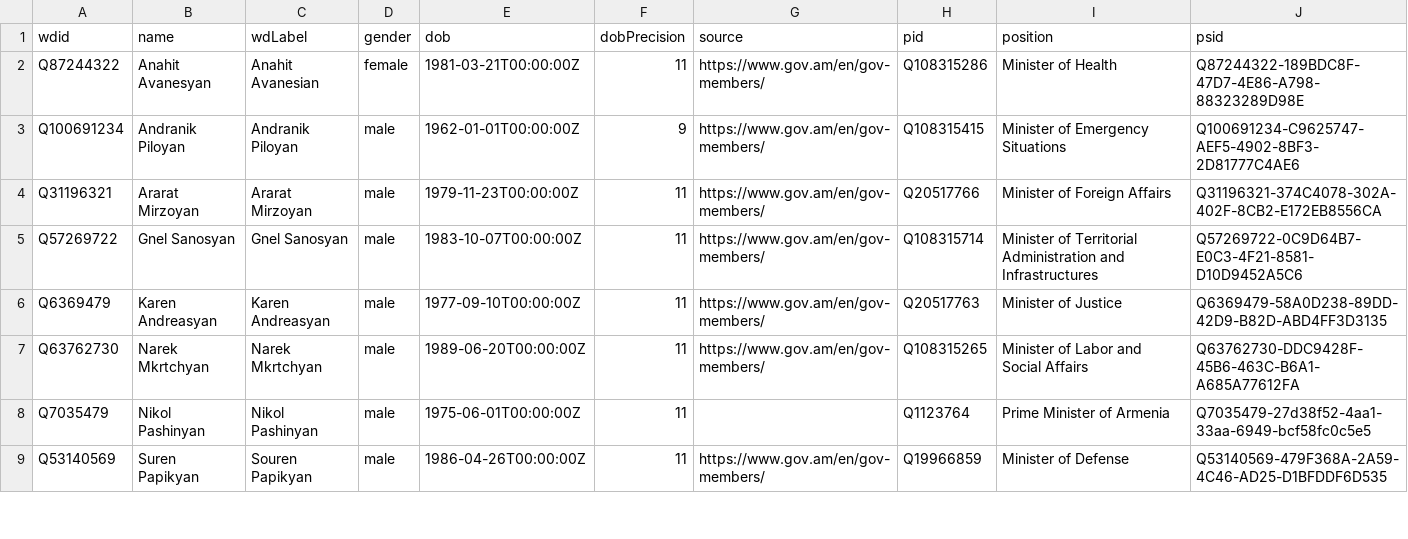
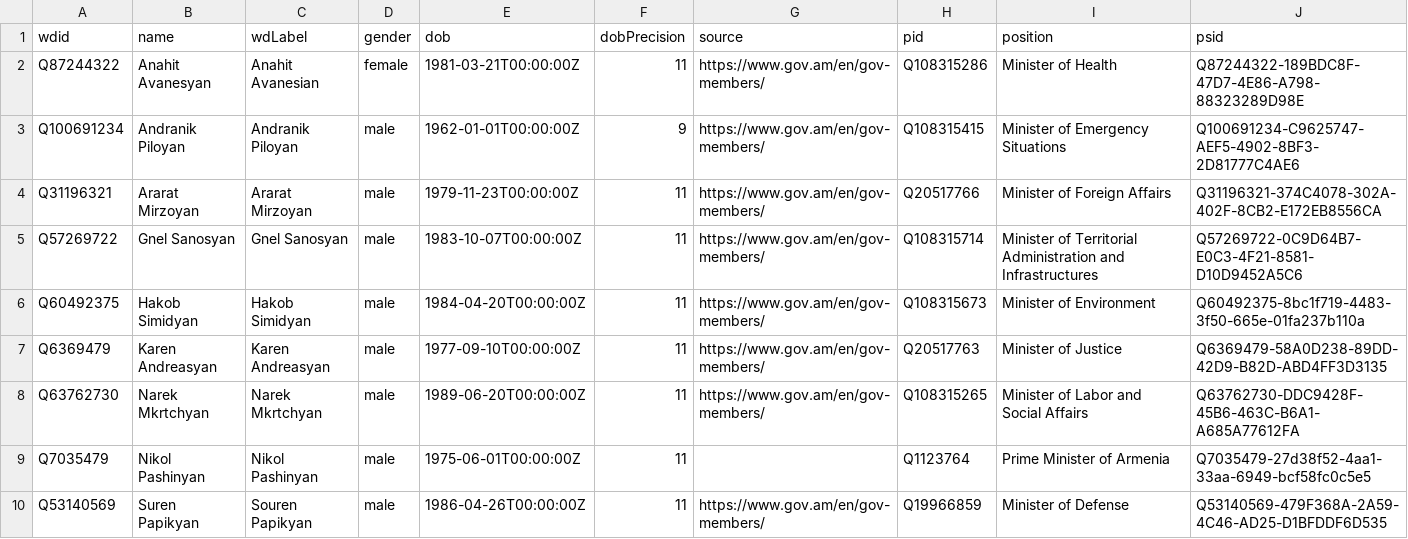
Before and after one commit to every-politician-scrapers/armenia-ministers, a CSV file: data/wikidata.csv, drawn as a sheet; only a part is shown; the diff names each change by its address in the sheet, - before the commit and + after, or states it on an @@ line.

Commit message:
refresh data after adding P39

```diff
--- a/data/wikidata.csv
+++ b/data/wikidata.csv
+row 6: Q60492375 | Hakob Simidyan | Hakob Simidyan | male | 1984-04-20T00:00:00Z | 11 | https://www.gov.am/en/gov-members/ | Q108315673 | Minister of Environment | Q60492375-8bc1f719-4483-3f50-665e-01fa237b110a
```
Also changed, not shown: 1 other file.
